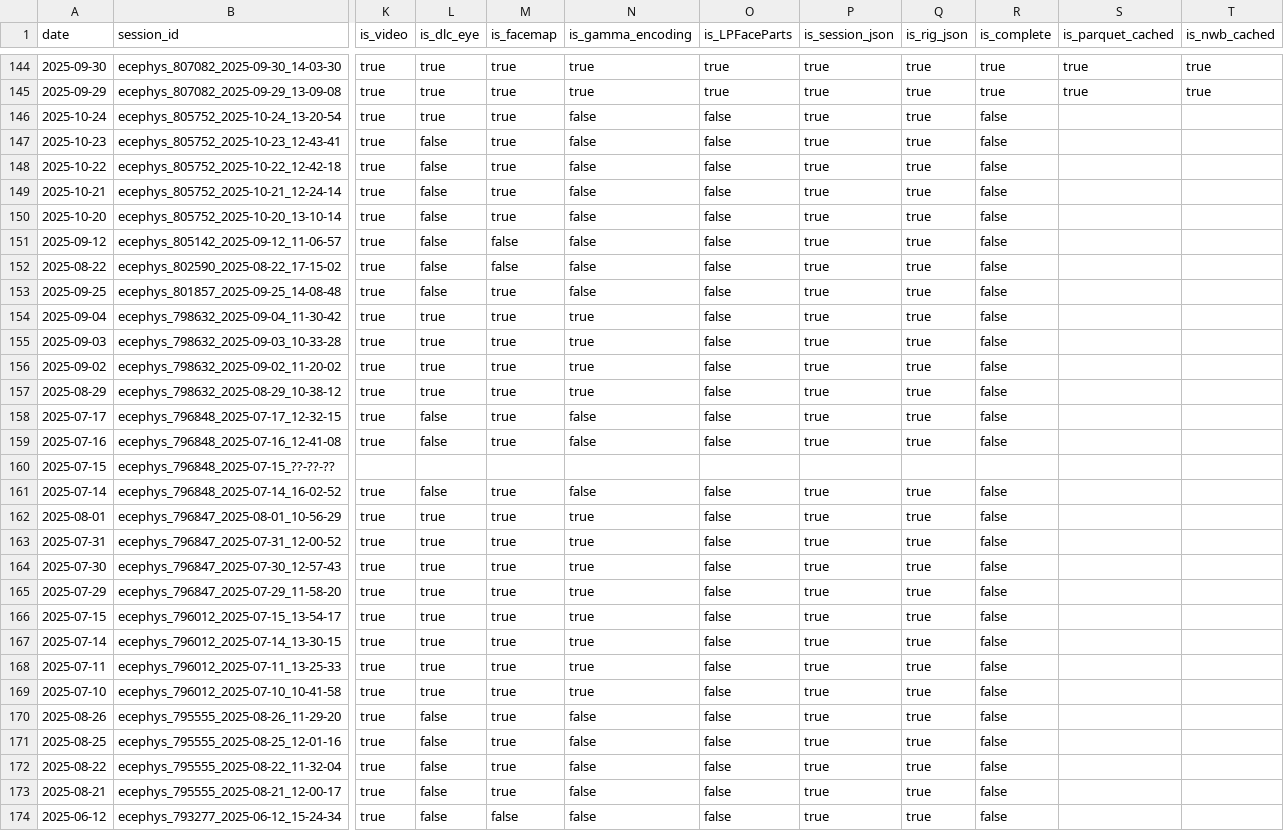
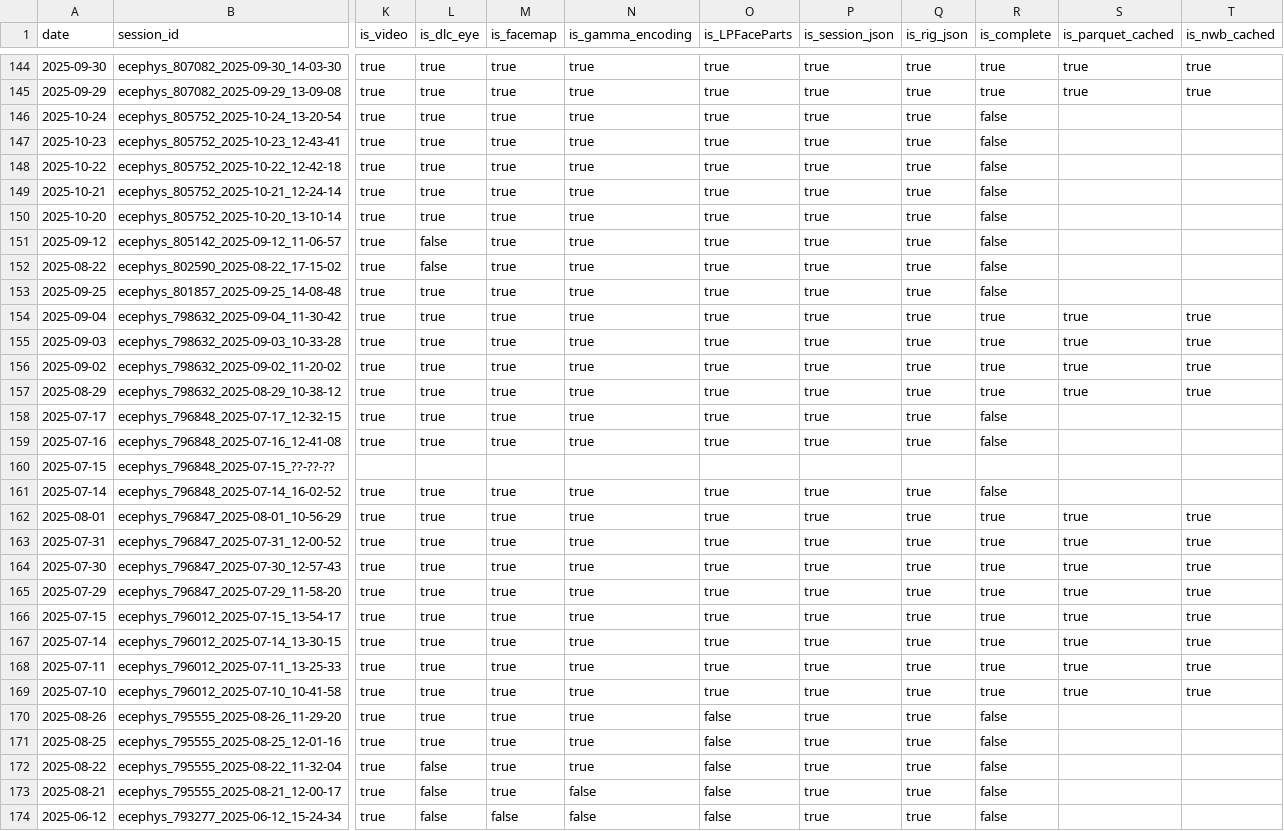
Before and after one commit to AllenInstitute/npc_lims, a CSV file: tables/status.csv, drawn as a sheet; only a part is shown, gaps mark what is left out; the diff names each change by its address in the sheet, - before the commit and + after, or states it on an @@ line.

```diff
--- a/tables/status.csv
+++ b/tables/status.csv
-N146:N153 (is_gamma_encoding): false
+N146:N153 (is_gamma_encoding): true
-O146:O159 (is_LPFaceParts): false
+O146:O159 (is_LPFaceParts): true
-L147:L150 (is_dlc_eye): false
+L147:L150 (is_dlc_eye): true
-M151:M152 (is_facemap): false
+M151:M152 (is_facemap): true
-L153 (is_dlc_eye): false
+L153 (is_dlc_eye): true
-R154:R157 (is_complete): false
+R154:R157 (is_complete): true
-S154:S157 (is_parquet_cached): (empty)
+S154:S157 (is_parquet_cached): true
-T154:T157 (is_nwb_cached): (empty)
+T154:T157 (is_nwb_cached): true
-L158:L159 (is_dlc_eye): false
+L158:L159 (is_dlc_eye): true
-N158:N159 (is_gamma_encoding): false
+N158:N159 (is_gamma_encoding): true
-L161 (is_dlc_eye): false
+L161 (is_dlc_eye): true
-N161 (is_gamma_encoding): false
+N161 (is_gamma_encoding): true
-O161:O169 (is_LPFaceParts): false
+O161:O169 (is_LPFaceParts): true
-R162:R169 (is_complete): false
+R162:R169 (is_complete): true
-S162:S169 (is_parquet_cached): (empty)
+S162:S169 (is_parquet_cached): true
-T162:T169 (is_nwb_cached): (empty)
+T162:T169 (is_nwb_cached): true
-L170:L171 (is_dlc_eye): false
+L170:L171 (is_dlc_eye): true
-N170:N172 (is_gamma_encoding): false
+N170:N172 (is_gamma_encoding): true
```
Also changed, not shown: 1 other file.
